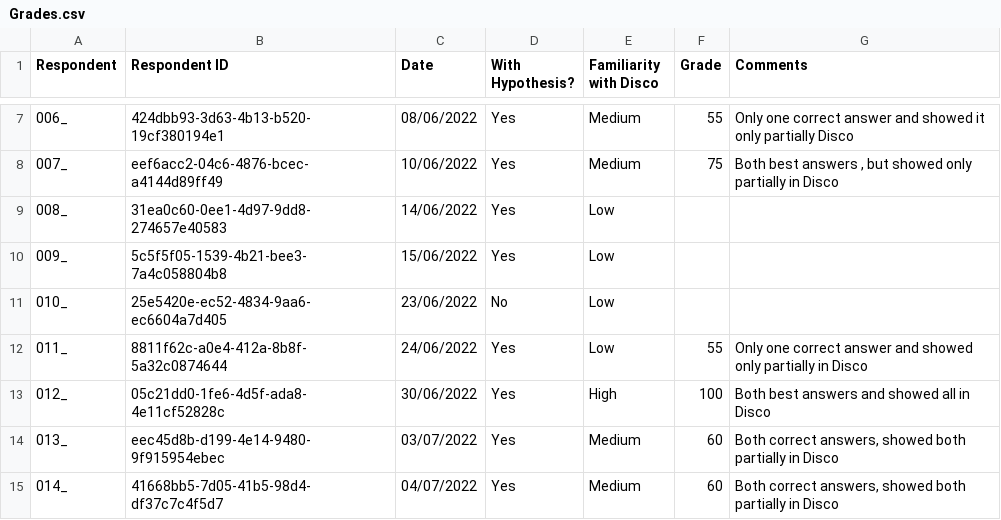
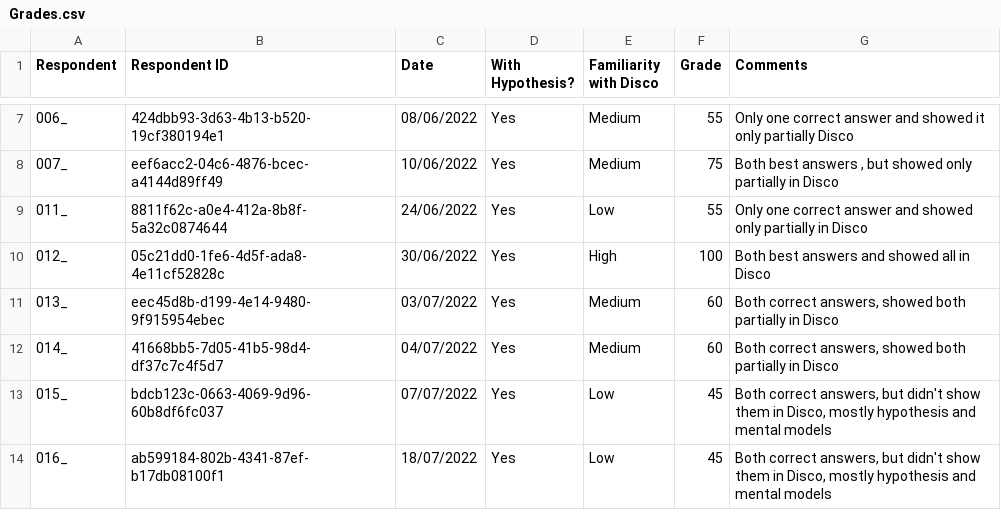
Before and after one commit to litalshl/classifiers, a CSV file: Grades.csv, drawn as a sheet; only a part is shown, gaps mark what is left out; the shorter side is filled out with more unchanged rows; the diff names each change by its address in the sheet, - before the commit and + after, or states it on an @@ line.

```diff
--- a/Grades.csv
+++ b/Grades.csv
-row 9: 008_ | 31ea0c60-0ee1-4d97-9dd8-274657e40583 | 14/06/2022 | Yes | Low
-row 10: 009_ | 5c5f5f05-1539-4b21-bee3-7a4c058804b8 | 15/06/2022 | Yes | Low
-row 11: 010_ | 25e5420e-ec52-4834-9aa6-ec6604a7d405 | 23/06/2022 | No | Low
```
Also changed, not shown: 30 other files.
